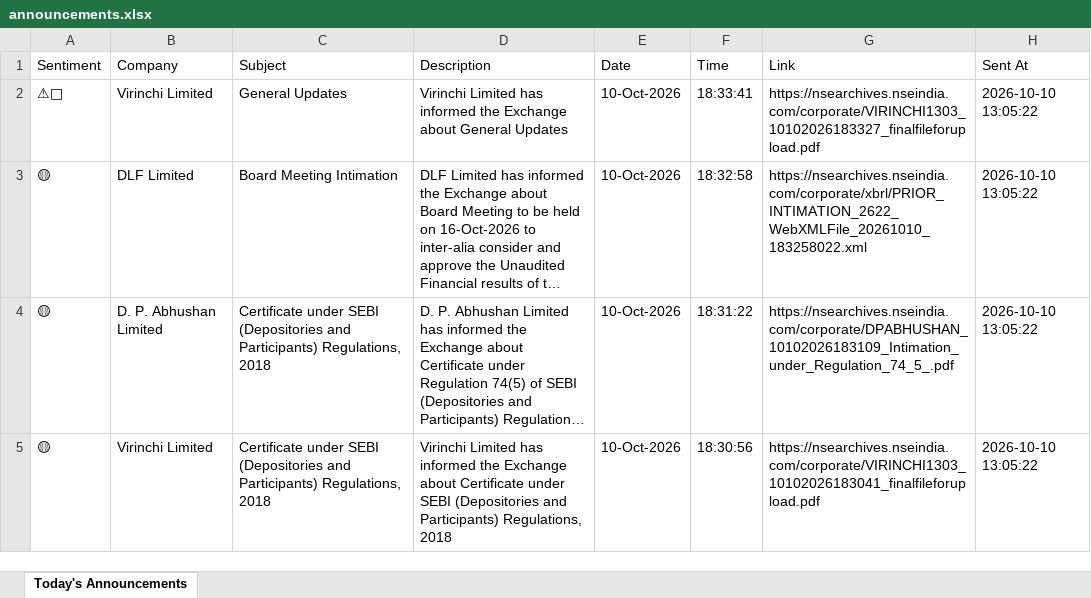
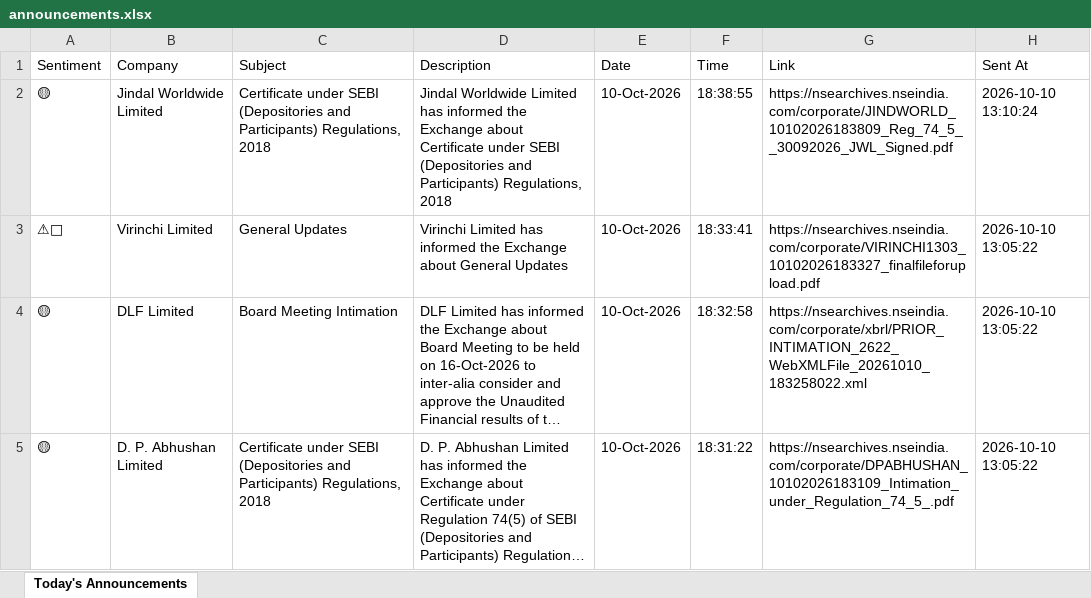
Before and after one commit to divy008/Levnse, an Excel workbook: announcements.xlsx, sheet Today's Announcements, drawn as a sheet; only a part is shown; the shorter side is filled out with more unchanged rows; long unchanged cells end in …; values as stored, in another font and other column widths than the file's, no borders; the diff names each change by its address in the sheet, - before the commit and + after, or states it on an @@ line.

```diff
--- a/announcements.xlsx (sheet Today's Announcements)
+++ b/announcements.xlsx (sheet Today's Announcements)
+row 2: 🟡 | Jindal Worldwide Limited | Certificate under SEBI (Depositories and Participants) Regulations, 2018 | Jindal Worldwide Limited has informed the Exchange about Certificate under SEBI (Depositories and Participants) Regulations, 2018 | 10-Oct-2026 | 18:38:55 | https://nsearchives.nseindia.com/corporate/JINDWORLD_10102026183809_Reg_74_5__30092026_JWL_Signed.pdf | 2026-10-10 13:10:24
```
Also changed, not shown: bse_announcements.xlsx, 6 other files.
